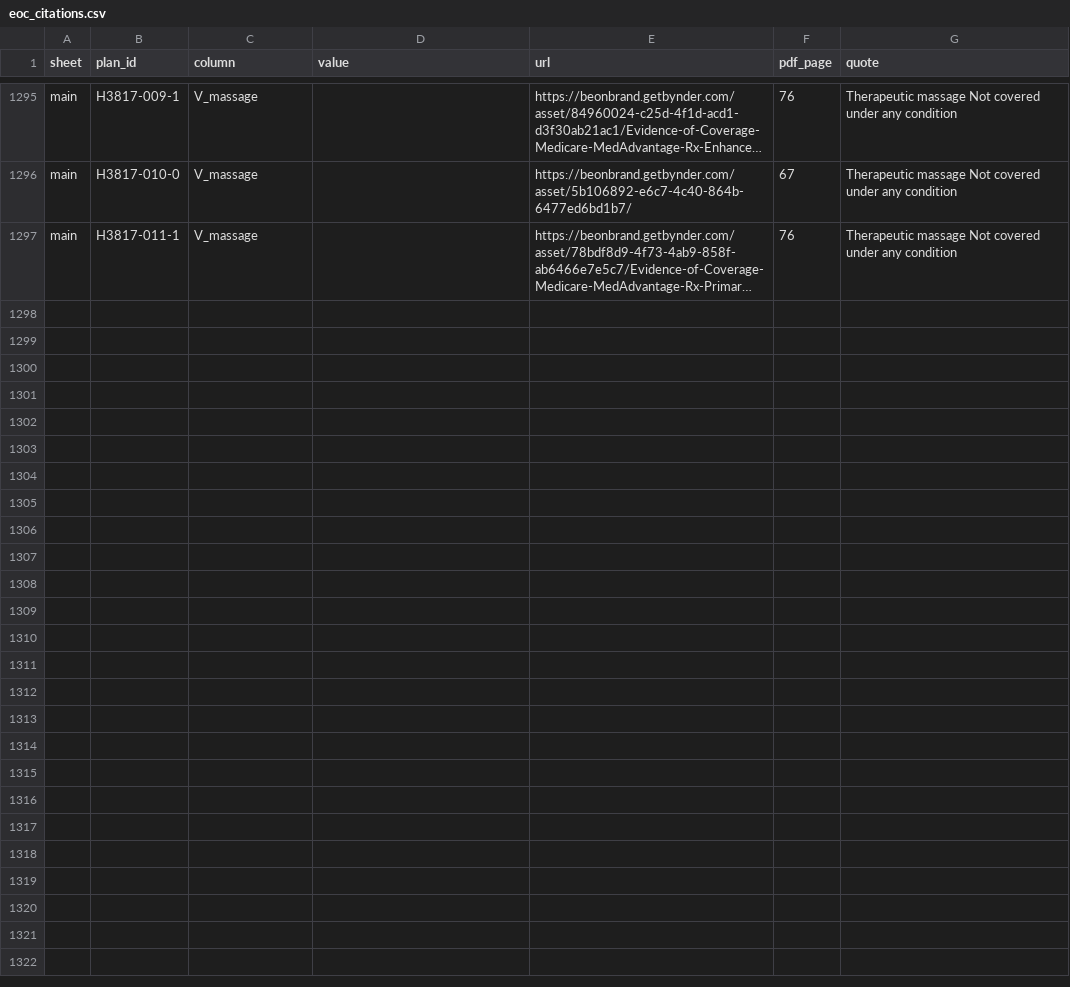
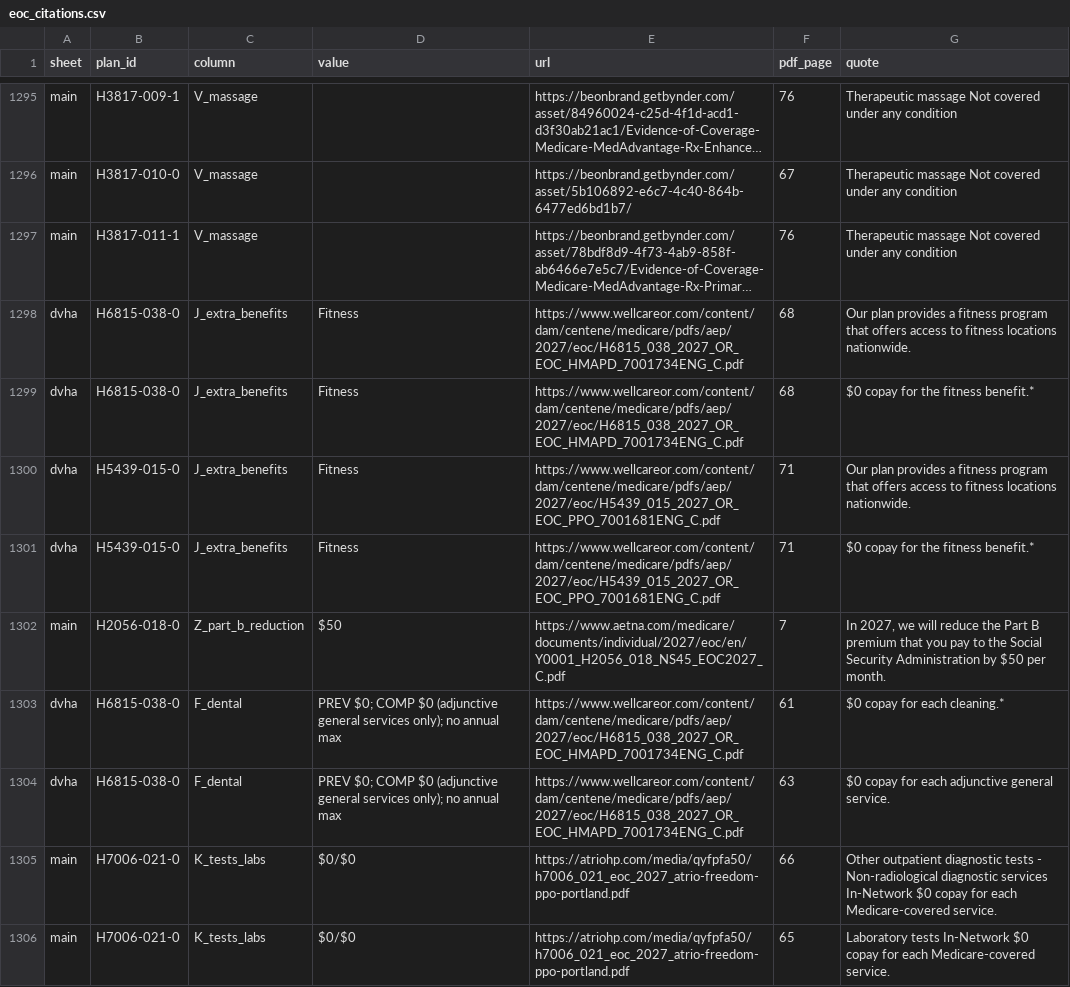
Before and after one commit to rosenhouse-bot-sandbox/shiba-data, a CSV file: repro/data/eoc_citations.csv, drawn as a sheet; only a part is shown, gaps mark what is left out; long unchanged cells end in …; the diff names each change by its address in the sheet, - before the commit and + after, or states it on an @@ line.

```diff
--- a/repro/data/eoc_citations.csv
+++ b/repro/data/eoc_citations.csv
+row 1298: dvha | H6815-038-0 | J_extra_benefits | Fitness | https://www.wellcareor.com/content/dam/centene/medicare/pdfs/aep/2027/eoc/H6815_038_2027_OR_EOC_HMAPD_7001734ENG_C.pdf | 68 | Our plan provides a fitness program that offers access to fitness locations nationwide.
+row 1299: dvha | H6815-038-0 | J_extra_benefits | Fitness | https://www.wellcareor.com/content/dam/centene/medicare/pdfs/aep/2027/eoc/H6815_038_2027_OR_EOC_HMAPD_7001734ENG_C.pdf | 68 | $0 copay for the fitness benefit.*
+row 1300: dvha | H5439-015-0 | J_extra_benefits | Fitness | https://www.wellcareor.com/content/dam/centene/medicare/pdfs/aep/2027/eoc/H5439_015_2027_OR_EOC_PPO_7001681ENG_C.pdf | 71 | Our plan provides a fitness program that offers access to fitness locations nationwide.
+row 1301: dvha | H5439-015-0 | J_extra_benefits | Fitness | https://www.wellcareor.com/content/dam/centene/medicare/pdfs/aep/2027/eoc/H5439_015_2027_OR_EOC_PPO_7001681ENG_C.pdf | 71 | $0 copay for the fitness benefit.*
+row 1302: main | H2056-018-0 | Z_part_b_reduction | $50 | https://www.aetna.com/medicare/documents/individual/2027/eoc/en/Y0001_H2056_018_NS45_EOC2027_C.pdf | 7 | In 2027, we will reduce the Part B premium that you pay to the Social Security Administration by $50 per month.
+row 1303: dvha | H6815-038-0 | F_dental | PREV $0; COMP $0 (adjunctive general services only); no annual max | https://www.wellcareor.com/content/dam/centene/medicare/pdfs/aep/2027/eoc/H6815_038_2027_OR_EOC_HMAPD_7001734ENG_C.pdf | 61 | $0 copay for each cleaning.*
+row 1304: dvha | H6815-038-0 | F_dental | PREV $0; COMP $0 (adjunctive general services only); no annual max | https://www.wellcareor.com/content/dam/centene/medicare/pdfs/aep/2027/eoc/H6815_038_2027_OR_EOC_HMAPD_7001734ENG_C.pdf | 63 | $0 copay for each adjunctive general service.
+row 1305: main | H7006-021-0 | K_tests_labs | $0/$0 | https://atriohp.com/media/qyfpfa50/h7006_021_eoc_2027_atrio-freedom-ppo-portland.pdf | 66 | Other outpatient diagnostic tests - Non-radiological diagnostic services In-Network $0 copay for each Medicare-covered service.
+row 1306: main | H7006-021-0 | K_tests_labs | $0/$0 | https://atriohp.com/media/qyfpfa50/h7006_021_eoc_2027_atrio-freedom-ppo-portland.pdf | 65 | Laboratory tests In-Network $0 copay for each Medicare-covered service.
```
Also changed, not shown: repro/data/comments.csv.
